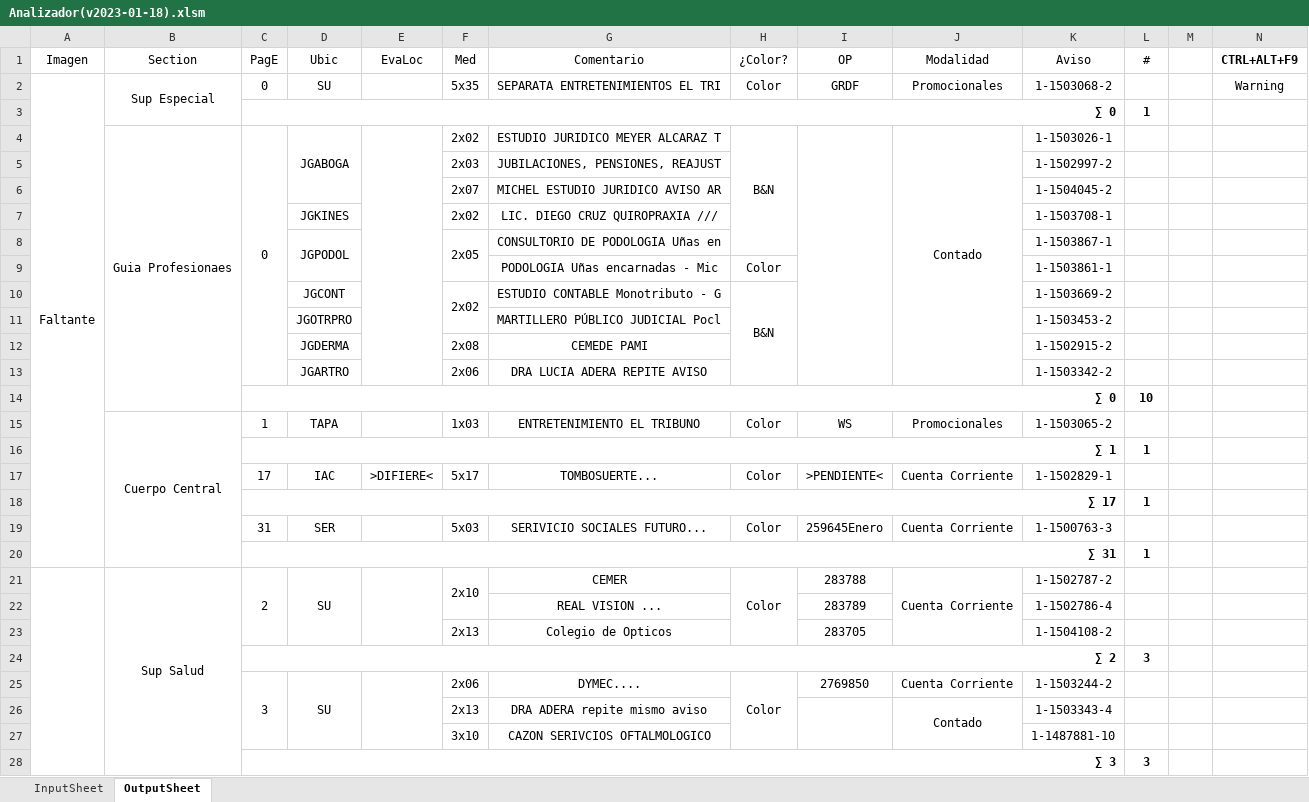
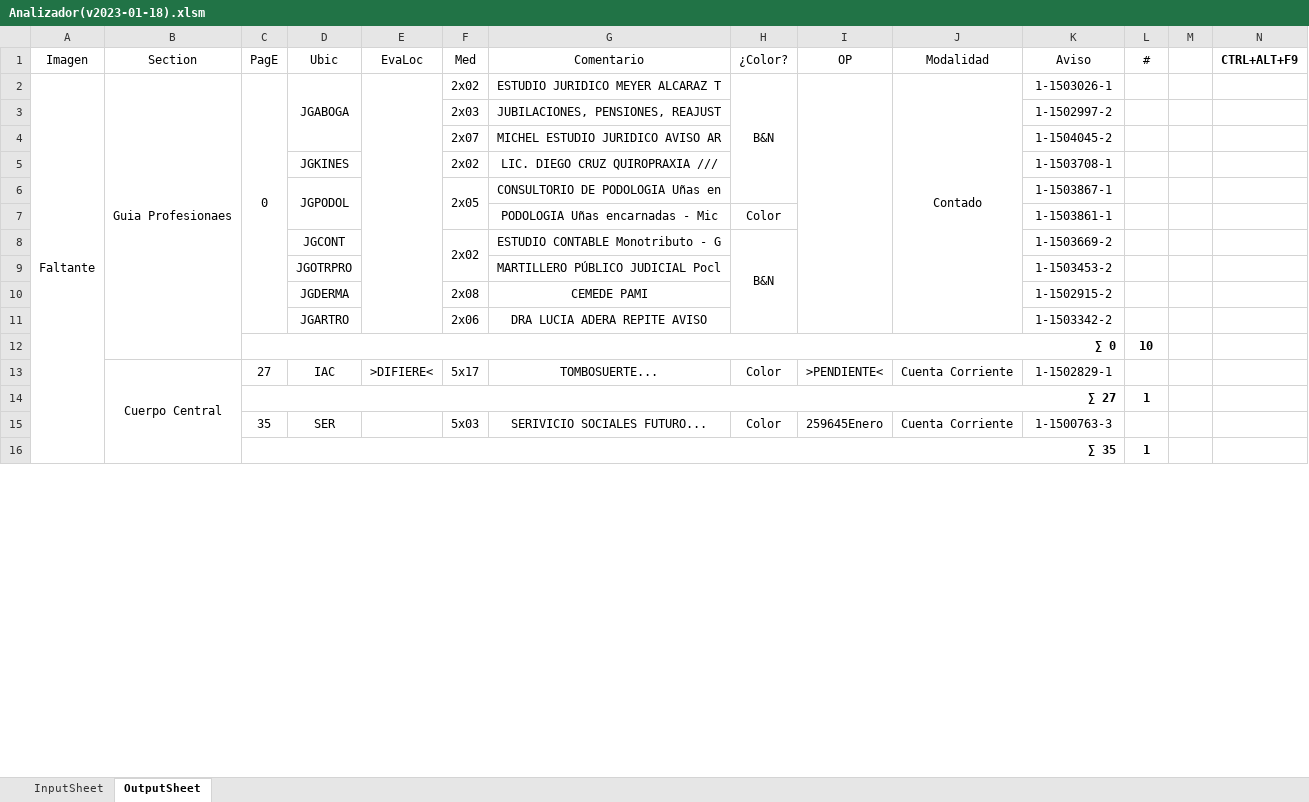
Before and after one commit to zherar7ordoya/AP5, an Excel workbook: Xtras/MSExcel/Analizador(v2023-01-18).xlsm, sheet OutputSheet, drawn as a sheet; only a part is shown; values as stored, in another font and other column widths than the file's, no borders; conditional formats not drawn; removed rows and columns are numbered as before the commit, all else as after; the diff covers the shown part only; the diff names each change by its address in the sheet, - before the commit and + after, or states it on an @@ line.

```diff
--- a/Xtras/MSExcel/Analizador(v2023-01-18).xlsm (sheet OutputSheet)
+++ b/Xtras/MSExcel/Analizador(v2023-01-18).xlsm (sheet OutputSheet)
-row 2: Faltante | Sup Especial | 0 | SU |  | 5x35 | SEPARATA ENTRETENIMIENTOS EL TRI | Color | GRDF | Promocionales | 1-1503068-2 | 1 |  | Warning
-row 3:  |  | ∑ 0 |  |  |  |  |  |  |  |  | 1
-A2 (Imagen): (empty)
+A2 (Imagen): Faltante
+A2:A16 merged
-row 15:  | Cuerpo Central | 1 | TAPA |  | 1x03 | ENTRETENIMIENTO EL TRIBUNO | Color | WS | Promocionales | 1-1503065-2 | 1
-row 16:  |  | ∑ 1 |  |  |  |  |  |  |  |  | 1
-B13 (Section): (empty)
+B13 (Section): Cuerpo Central
+B13:B16 merged
-C13 (PagE): 17
+C13 (PagE): 27
-C14 (PagE): ∑ 17
+C14 (PagE): ∑ 27
-C15 (PagE): 31
+C15 (PagE): 35
-C16 (PagE): ∑ 31
+C16 (PagE): ∑ 35
-row 21:  | Sup Salud | 2 | SU |  | 2x10 | CEMER | Color | 283788 | Cuenta Corriente | 1-1502787-2 | 1
-row 22:  |  |  |  |  |  | REAL VISION ... |  | 283789 |  | 1-1502786-4 | 1
-row 23:  |  |  |  |  | 2x13 | Colegio de Opticos |  | 283705 |  | 1-1504108-2 | 1
-row 24:  |  | ∑ 2 |  |  |  |  |  |  |  |  | 3
-row 25:  |  | 3 | SU |  | 2x06 | DYMEC.... | Color | 2769850 | Cuenta Corriente | 1-1503244-2 | 1
-row 26:  |  |  |  |  | 2x13 | DRA ADERA repite mismo aviso |  |  | Contado | 1-1503343-4 | 1
-row 27:  |  |  |  |  | 3x10 | CAZON SERIVCIOS OFTALMOLOGICO |  |  |  | 1-1487881-10 | 1
-row 28:  |  | ∑ 3 |  |  |  |  |  |  |  |  | 3
```
Also changed, not shown: 13 added rows, 14 removed rows, 1 moved row, 38 edited cells and merged cells elsewhere in this sheet, formulas that keep their value, hidden cells, 3 other files.
